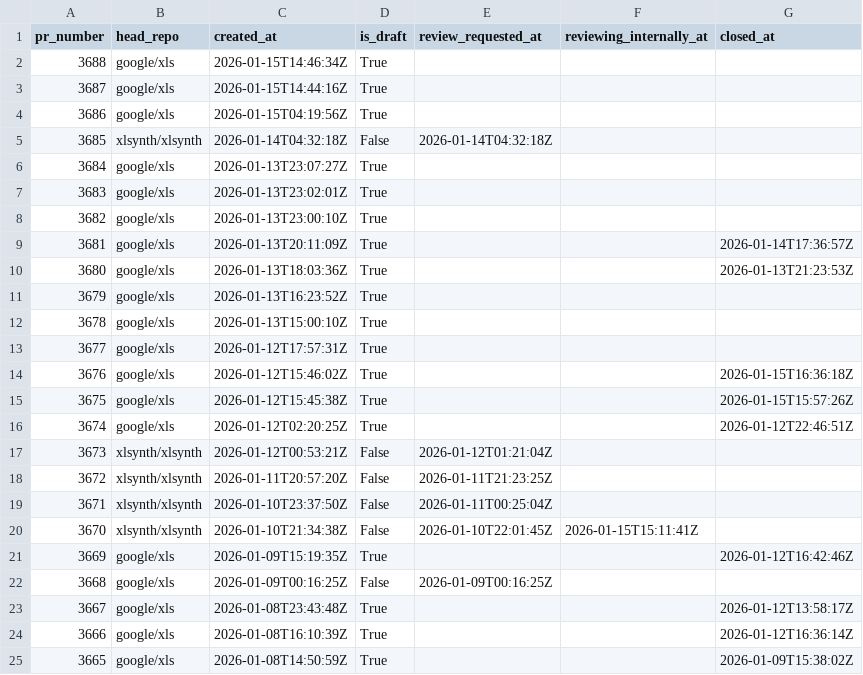
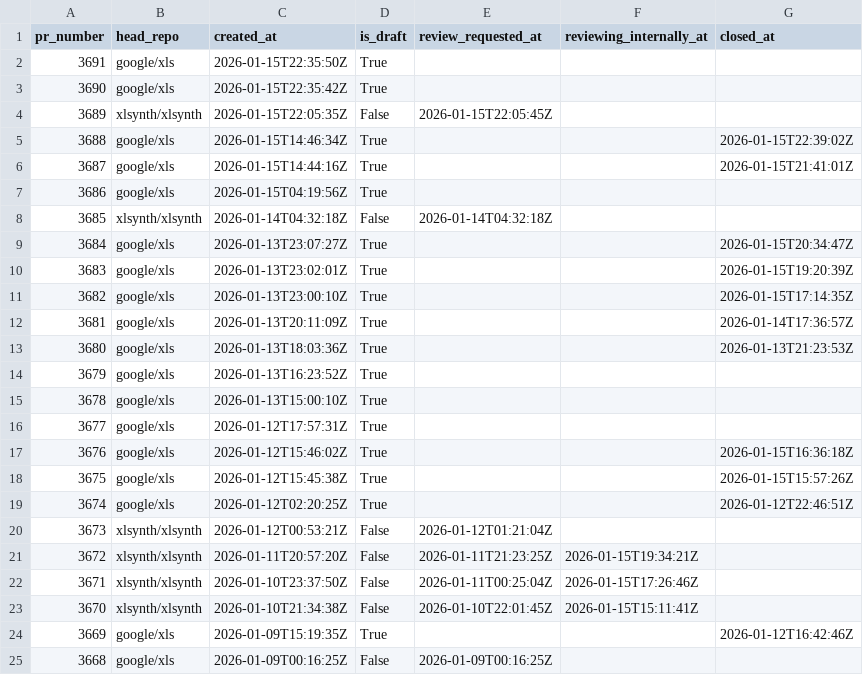
Before and after one commit to xlsynth/xls-pr-data, a CSV file: pr_data.csv, drawn as a sheet; only a part is shown; the shorter side is filled out with more unchanged rows.

```diff
--- a/pr_data.csv
+++ b/pr_data.csv
@@ -1,9 +1,12 @@
 pr_number,head_repo,created_at,is_draft,review_requested_at,reviewing_internally_at,closed_at
-3688,google/xls,2026-01-15T14:46:34Z,True,,,
-3687,google/xls,2026-01-15T14:44:16Z,True,,,
+3691,google/xls,2026-01-15T22:35:50Z,True,,,
+3690,google/xls,2026-01-15T22:35:42Z,True,,,
+3689,xlsynth/xlsynth,2026-01-15T22:05:35Z,False,2026-01-15T22:05:45Z,,
+3688,google/xls,2026-01-15T14:46:34Z,True,,,2026-01-15T22:39:02Z
+3687,google/xls,2026-01-15T14:44:16Z,True,,,2026-01-15T21:41:01Z
 3686,google/xls,2026-01-15T04:19:56Z,True,,,
 3685,xlsynth/xlsynth,2026-01-14T04:32:18Z,False,2026-01-14T04:32:18Z,,
-3684,google/xls,2026-01-13T23:07:27Z,True,,,
-3683,google/xls,2026-01-13T23:02:01Z,True,,,
-3682,google/xls,2026-01-13T23:00:10Z,True,,,
+3684,google/xls,2026-01-13T23:07:27Z,True,,,2026-01-15T20:34:47Z
+3683,google/xls,2026-01-13T23:02:01Z,True,,,2026-01-15T19:20:39Z
+3682,google/xls,2026-01-13T23:00:10Z,True,,,2026-01-15T17:14:35Z
 3681,google/xls,2026-01-13T20:11:09Z,True,,,2026-01-14T17:36:57Z
@@ -17,4 +20,4 @@ pr_number,head_repo,created_at,is_draft,review_requested_at,reviewing_internally
 3673,xlsynth/xlsynth,2026-01-12T00:53:21Z,False,2026-01-12T01:21:04Z,,
-3672,xlsynth/xlsynth,2026-01-11T20:57:20Z,False,2026-01-11T21:23:25Z,,
-3671,xlsynth/xlsynth,2026-01-10T23:37:50Z,False,2026-01-11T00:25:04Z,,
+3672,xlsynth/xlsynth,2026-01-11T20:57:20Z,False,2026-01-11T21:23:25Z,2026-01-15T19:34:21Z,
+3671,xlsynth/xlsynth,2026-01-10T23:37:50Z,False,2026-01-11T00:25:04Z,2026-01-15T17:26:46Z,
 3670,xlsynth/xlsynth,2026-01-10T21:34:38Z,False,2026-01-10T22:01:45Z,2026-01-15T15:11:41Z,
```
Also changed, not shown: 3 other files.
